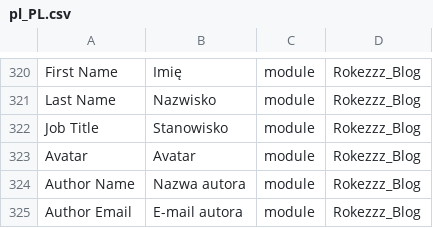
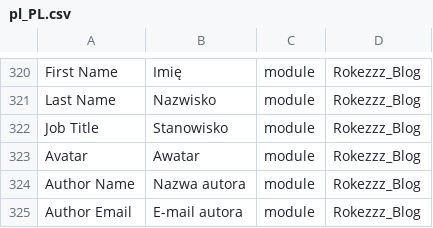
Before and after one commit to PiotrCiech/Magento-Standard, a CSV file: src/app/code/Rokezzz/Language/adminhtml/pl_PL.csv, drawn as a sheet; only a part is shown, gaps mark what is left out.

Commit message:
translation fixes

```diff
--- a/src/app/code/Rokezzz/Language/adminhtml/pl_PL.csv
+++ b/src/app/code/Rokezzz/Language/adminhtml/pl_PL.csv
@@ -322,3 +322,3 @@
 "Job Title","Stanowisko",module,Rokezzz_Blog
-"Avatar","Avatar",module,Rokezzz_Blog
+"Avatar","Awatar",module,Rokezzz_Blog
 "Author Name","Nazwa autora",module,Rokezzz_Blog
```
Also changed, not shown: 1 other file.
